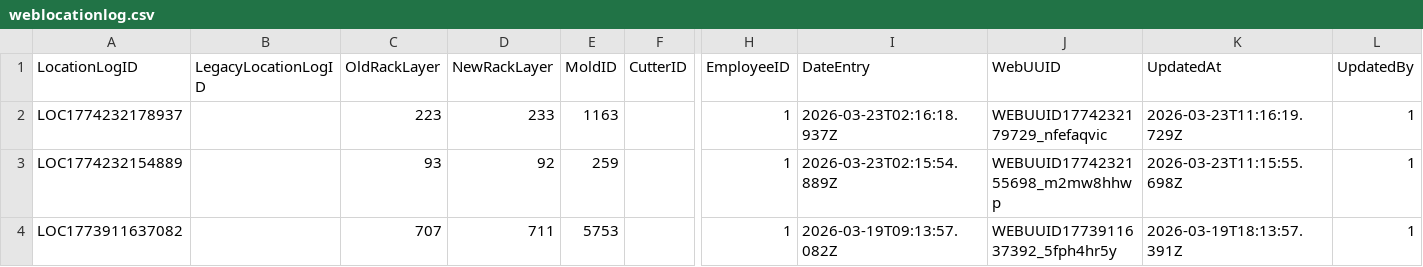
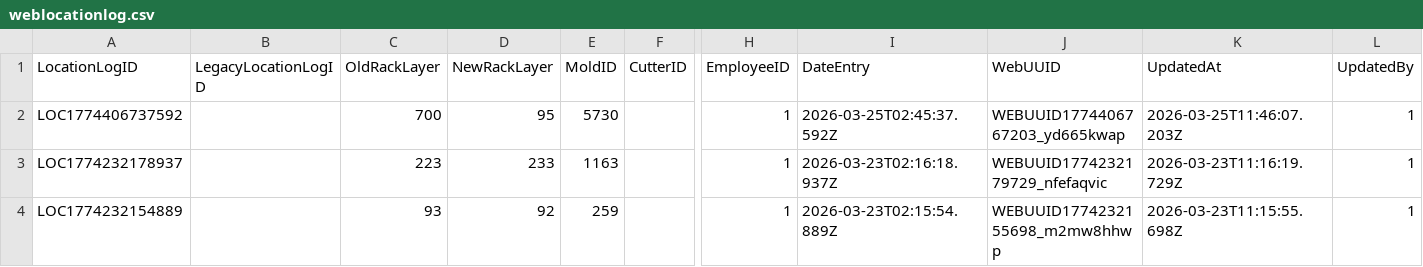
Before and after one commit to toanysd/MoldCutterSearch, a CSV file: Data/weblocationlog.csv, drawn as a sheet; only a part is shown, gaps mark what is left out; the shorter side is filled out with more unchanged rows; rows hold the shown columns only; the diff names each change by its address in the sheet, - before the commit and + after, or states it on an @@ line.

Commit message:
Add location log for MoldID=5730 2026-03-25

```diff
--- a/Data/weblocationlog.csv
+++ b/Data/weblocationlog.csv
+row 2: LOC1774406737592 |  | 700 | 95 | 5730 |  | 1 | 2026-03-25T02:45:37.592Z | WEBUUID1774406767203_yd665kwap | 2026-03-25T11:46:07.203Z | 1
```
